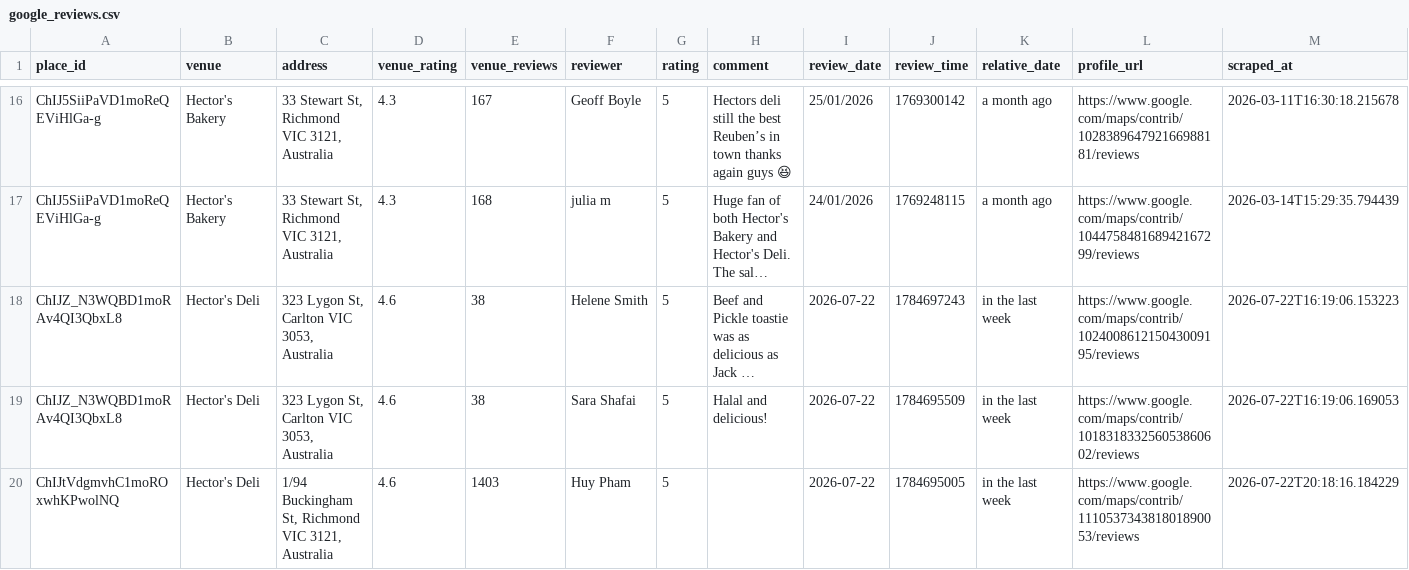
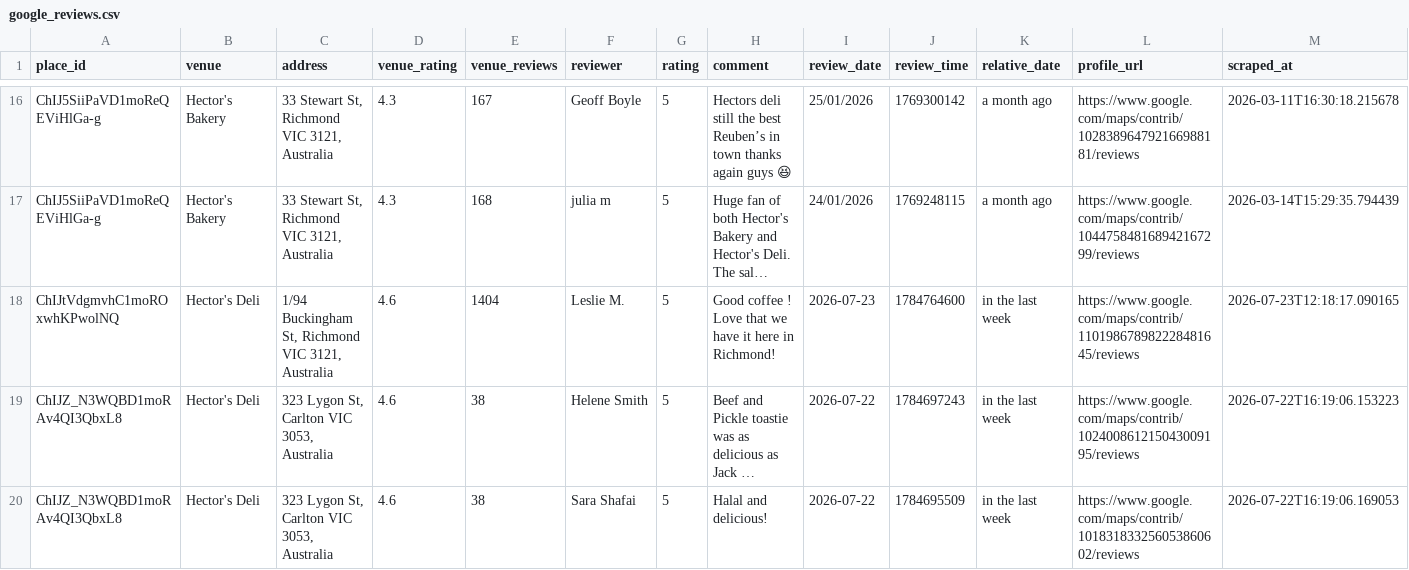
Before and after one commit to hecticanalysis-creator/hectic_review_dash, a CSV file: google_reviews.csv, drawn as a sheet; only a part is shown, gaps mark what is left out; the shorter side is filled out with more unchanged rows; long unchanged cells end in …; rows hold the shown columns only; the diff names each change by its address in the sheet, - before the commit and + after, or states it on an @@ line.

Commit message:
Update reviews — 2026-07-23 12:18

```diff
--- a/google_reviews.csv
+++ b/google_reviews.csv
+row 18: ChIJtVdgmvhC1moROxwhKPwolNQ | Hector's Deli | 1/94 Buckingham St, Richmond VIC 3121, Australia | 4.6 | 1404 | Leslie M. | 5 | Good coffee ! Love that we have it here in Richmond! | 2026-07-23 | 1784764600 | in the last week | https://www.google.com/maps/contrib/110198678982228481645/reviews | 2026-07-23T12:18:17.090165
```
